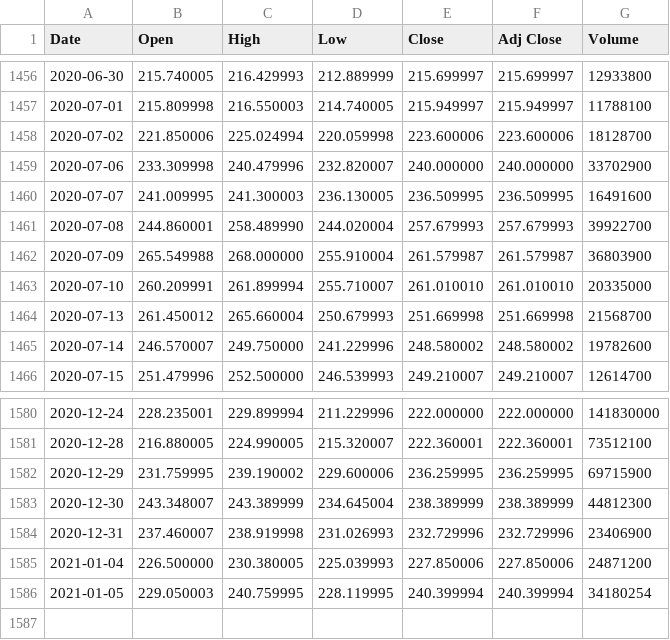
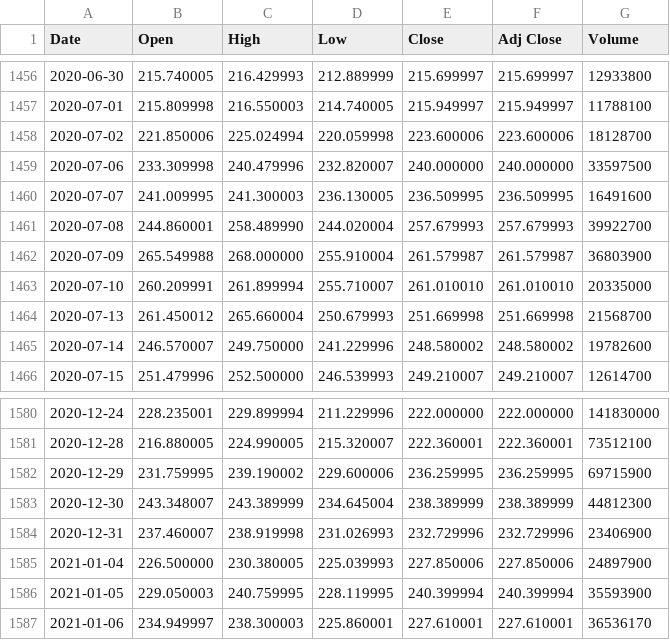
Before and after one commit to UkiDLucas/MarketIndicators.jl, a CSV file: src/DATA/original/BABA.csv, drawn as a sheet; only a part is shown, gaps mark what is left out.

```diff
--- a/src/DATA/original/BABA.csv
+++ b/src/DATA/original/BABA.csv
@@ -1458,3 +1458,3 @@ Date,Open,High,Low,Close,Adj Close,Volume
 2020-07-02,221.850006,225.024994,220.059998,223.600006,223.600006,18128700
-2020-07-06,233.309998,240.479996,232.820007,240.000000,240.000000,33702900
+2020-07-06,233.309998,240.479996,232.820007,240.000000,240.000000,33597500
 2020-07-07,241.009995,241.300003,236.130005,236.509995,236.509995,16491600
@@ -1584,3 +1584,4 @@ Date,Open,High,Low,Close,Adj Close,Volume
 2020-12-31,237.460007,238.919998,231.026993,232.729996,232.729996,23406900
-2021-01-04,226.500000,230.380005,225.039993,227.850006,227.850006,24871200
-2021-01-05,229.050003,240.759995,228.119995,240.399994,240.399994,34180254
+2021-01-04,226.500000,230.380005,225.039993,227.850006,227.850006,24897900
+2021-01-05,229.050003,240.759995,228.119995,240.399994,240.399994,35593900
+2021-01-06,234.949997,238.300003,225.860001,227.610001,227.610001,36536170
```
Also changed, not shown: src/DATA/original/AAPL.csv, src/DATA/original/HD.csv, 31 other files.
